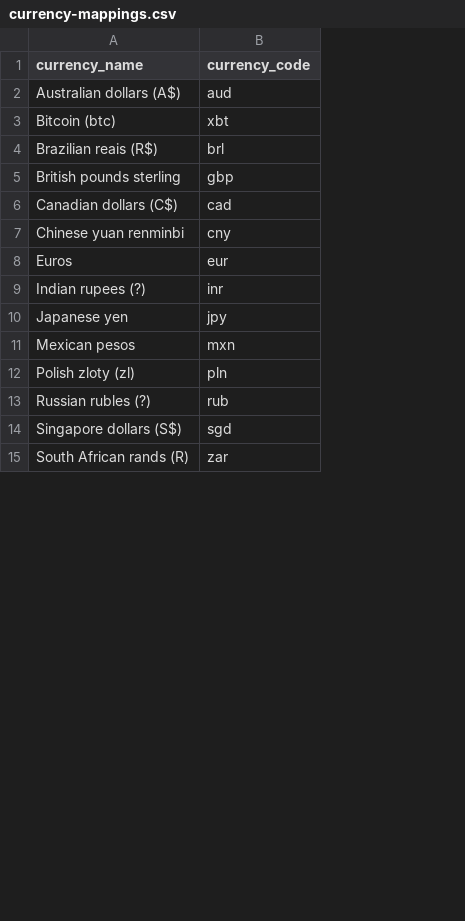
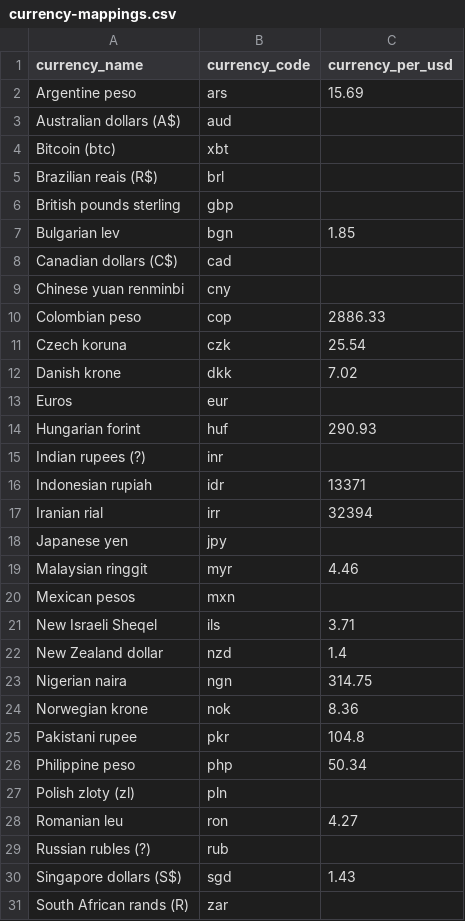
Before and after one commit to thedaisTMU/developer-talent-map, a CSV file: report/mappings/currency-mappings.csv, drawn as a sheet; only a part is shown; addresses are those after the commit; the diff covers the shown part only; the diff names each change by its address in the sheet, - before the commit and + after, or states it on an @@ line.

Commit message:
Account for special currency cases in PPP calculations

```diff
--- a/report/mappings/currency-mappings.csv
+++ b/report/mappings/currency-mappings.csv
+column C (currency_per_usd), row 30: 1.43
+row 2: Argentine peso | ars | 15.69
+row 7: Bulgarian lev | bgn | 1.85
+row 10: Colombian peso | cop | 2886.33
+row 11: Czech koruna | czk | 25.54
+row 12: Danish krone | dkk | 7.02
+row 14: Hungarian forint | huf | 290.93
+row 16: Indonesian rupiah | idr | 13371
+row 17: Iranian rial | irr | 32394
+row 19: Malaysian ringgit | myr | 4.46
+row 21: New Israeli Sheqel | ils | 3.71
+row 22: New Zealand dollar | nzd | 1.4
+row 23: Nigerian naira | ngn | 314.75
+row 24: Norwegian krone | nok | 8.36
+row 25: Pakistani rupee | pkr | 104.8
+row 26: Philippine peso | php | 50.34
+row 28: Romanian leu | ron | 4.27
```
Also changed, not shown: 3 added rows elsewhere in this file, report/mappings/country-metadata.csv, 1 other file.
